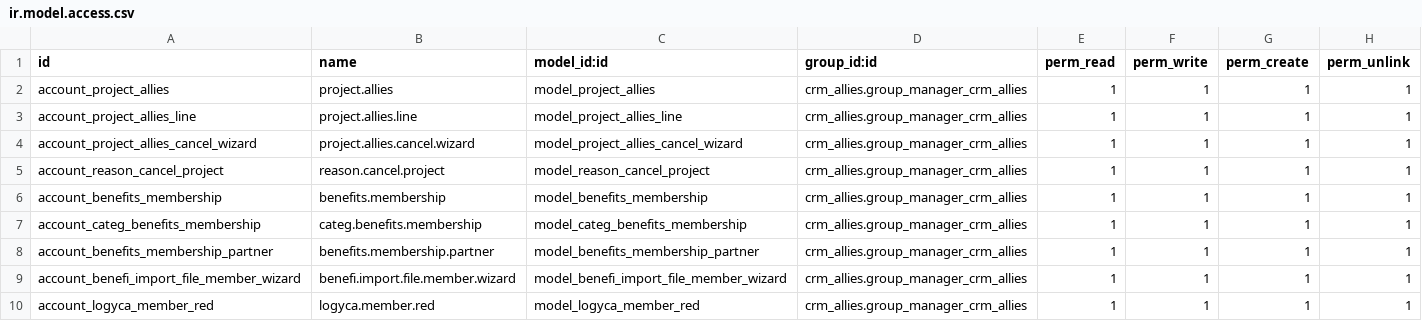
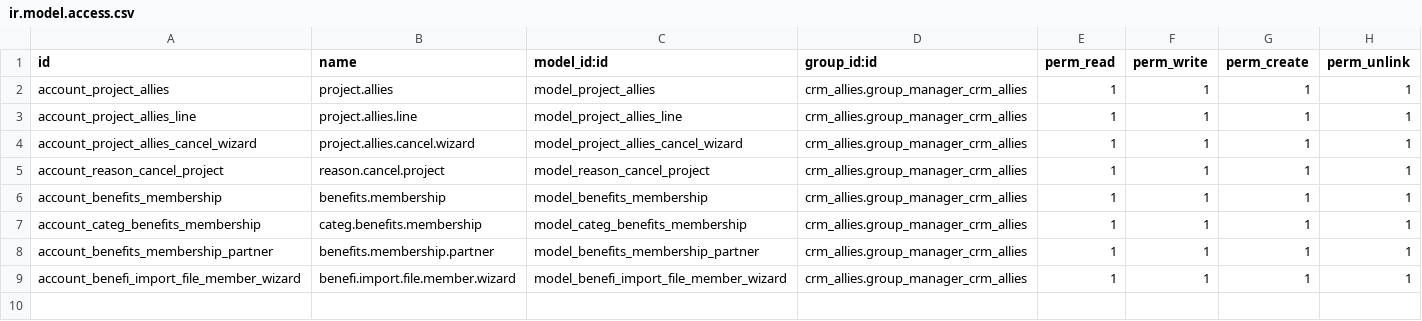
Before and after one commit to jslogyca/Logyca, a CSV file: crm_allies/security/ir.model.access.csv, drawn as a sheet; the diff names each change by its address in the sheet, - before the commit and + after, or states it on an @@ line.

```diff
--- a/crm_allies/security/ir.model.access.csv
+++ b/crm_allies/security/ir.model.access.csv
-row 10: account_logyca_member_red | logyca.member.red | model_logyca_member_red | crm_allies.group_manager_crm_allies | 1 | 1 | 1 | 1
```
Also changed, not shown: 17 other files.
